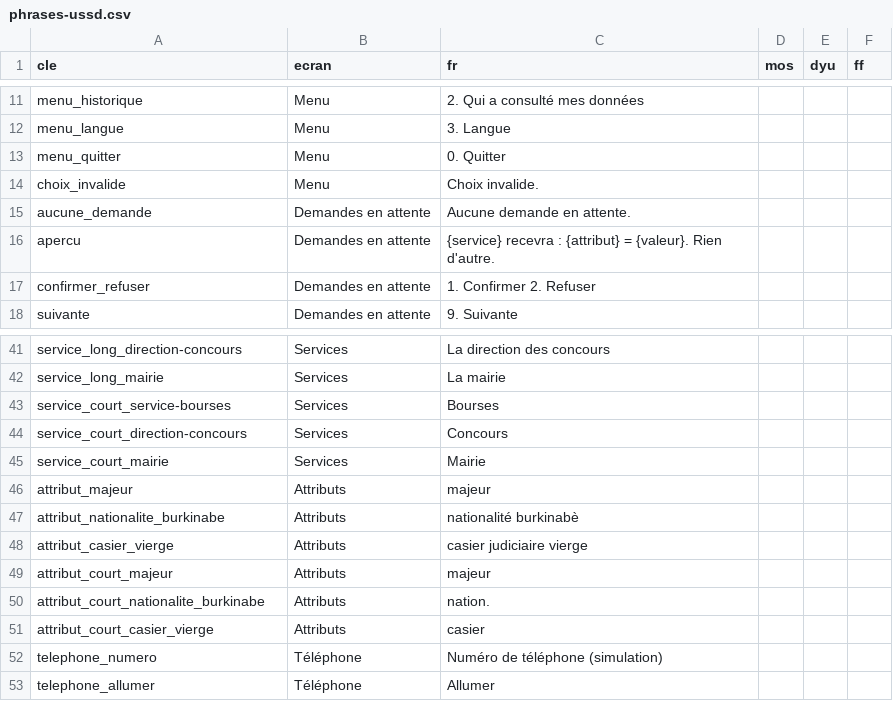
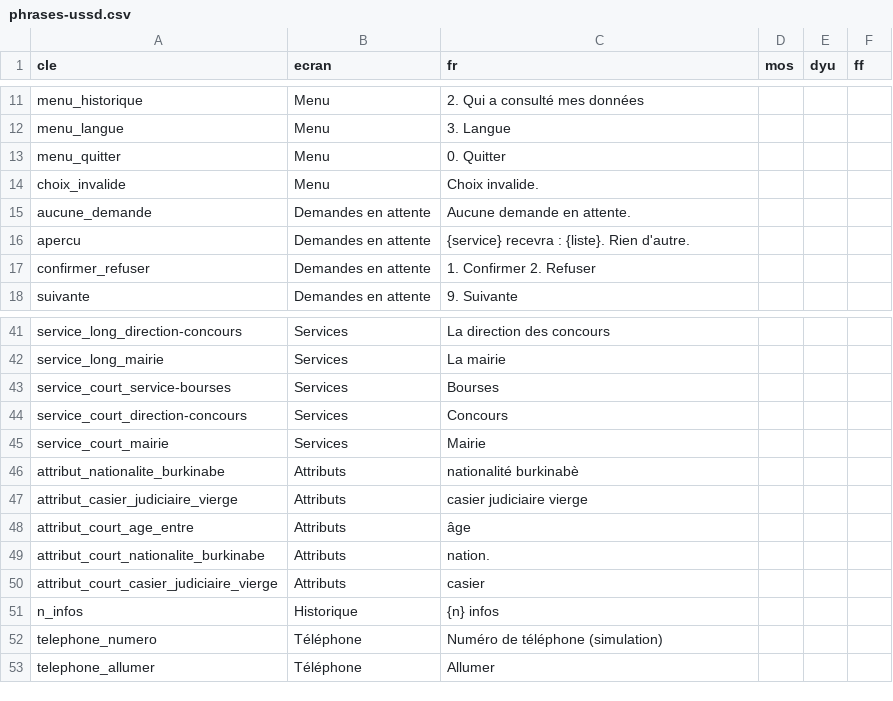
Before and after one commit to wangredelwende-spec/griot-dites-le-nous-une-fois, a CSV file: traduction-moore/phrases-ussd.csv, drawn as a sheet; only a part is shown, gaps mark what is left out.

Commit message:
feat: catalogue de démarches (catalogue/demarches.yaml) validé au démarrage, concours direct en une demande vers 3 registres en parallèle, empreinte du catalogue au journal
Le guichet ne propose que les démarches du catalogue ; aperçu unique pour plusieurs attributs ;
jamais de conclusion globale sur un résultat partiel. Docs : AJOUTER_UNE_DEMARCHE, API_USAGER, test manuel.

```diff
--- a/traduction-moore/phrases-ussd.csv
+++ b/traduction-moore/phrases-ussd.csv
@@ -15,3 +15,3 @@ choix_invalide;Menu;Choix invalide.;;;
 aucune_demande;Demandes en attente;Aucune demande en attente.;;;
-apercu;Demandes en attente;{service} recevra : {attribut} = {valeur}. Rien d'autre.;;;
+apercu;Demandes en attente;{service} recevra : {liste}. Rien d'autre.;;;
 confirmer_refuser;Demandes en attente;1. Confirmer 2. Refuser;;;
@@ -45,8 +45,8 @@ service_court_direction-concours;Services;Concours;;;
 service_court_mairie;Services;Mairie;;;
-attribut_majeur;Attributs;majeur;;;
 attribut_nationalite_burkinabe;Attributs;nationalité burkinabè;;;
-attribut_casier_vierge;Attributs;casier judiciaire vierge;;;
-attribut_court_majeur;Attributs;majeur;;;
+attribut_casier_judiciaire_vierge;Attributs;casier judiciaire vierge;;;
+attribut_court_age_entre;Attributs;âge;;;
 attribut_court_nationalite_burkinabe;Attributs;nation.;;;
-attribut_court_casier_vierge;Attributs;casier;;;
+attribut_court_casier_judiciaire_vierge;Attributs;casier;;;
+n_infos;Historique;{n} infos;;;
 telephone_numero;Téléphone;Numéro de téléphone (simulation);;;
```
Also changed, not shown: 20 other files.
